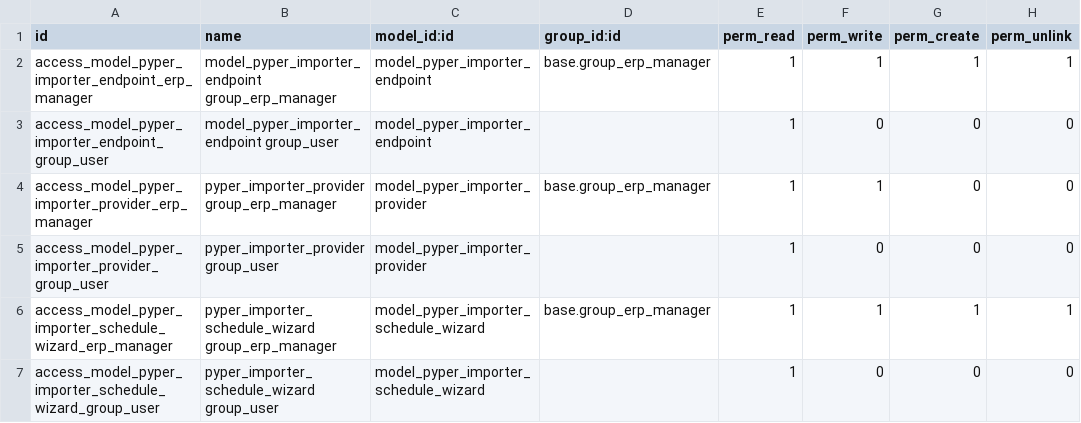
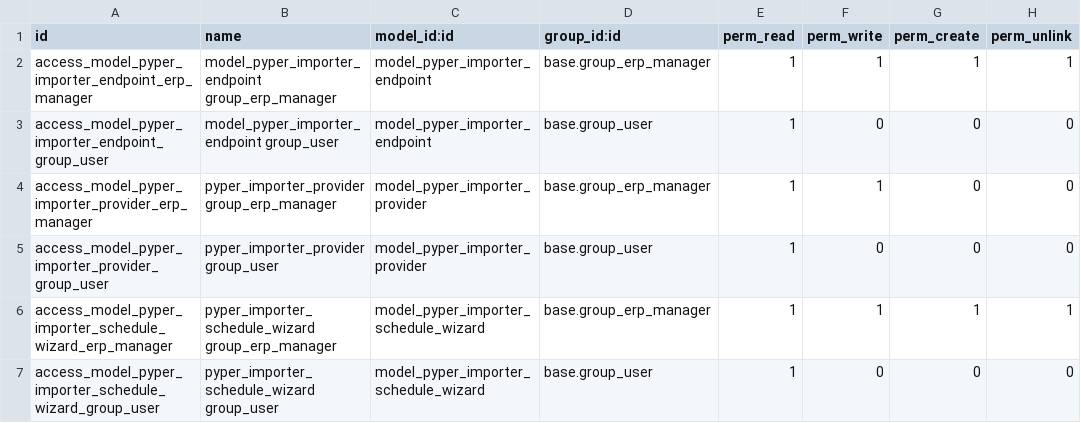
Before and after one commit to krafterio/pyper, a CSV file: pyper_importer/security/ir.model.access.csv, drawn as a sheet.

Commit message:
[ADD] Add base.group_user in security files

```diff
--- a/pyper_importer/security/ir.model.access.csv
+++ b/pyper_importer/security/ir.model.access.csv
@@ -2,6 +2,6 @@ id,name,model_id:id,group_id:id,perm_read,perm_write,perm_create,perm_unlink
 access_model_pyper_importer_endpoint_erp_manager,model_pyper_importer_endpoint group_erp_manager,model_pyper_importer_endpoint,base.group_erp_manager,1,1,1,1
-access_model_pyper_importer_endpoint_group_user,model_pyper_importer_endpoint group_user,model_pyper_importer_endpoint,,1,0,0,0
+access_model_pyper_importer_endpoint_group_user,model_pyper_importer_endpoint group_user,model_pyper_importer_endpoint,base.group_user,1,0,0,0
 access_model_pyper_importer_provider_erp_manager,pyper_importer_provider group_erp_manager,model_pyper_importer_provider,base.group_erp_manager,1,1,0,0
-access_model_pyper_importer_provider_group_user,pyper_importer_provider group_user,model_pyper_importer_provider,,1,0,0,0
+access_model_pyper_importer_provider_group_user,pyper_importer_provider group_user,model_pyper_importer_provider,base.group_user,1,0,0,0
 access_model_pyper_importer_schedule_wizard_erp_manager,pyper_importer_schedule_wizard group_erp_manager,model_pyper_importer_schedule_wizard,base.group_erp_manager,1,1,1,1
-access_model_pyper_importer_schedule_wizard_group_user,pyper_importer_schedule_wizard group_user,model_pyper_importer_schedule_wizard,,1,0,0,0
+access_model_pyper_importer_schedule_wizard_group_user,pyper_importer_schedule_wizard group_user,model_pyper_importer_schedule_wizard,base.group_user,1,0,0,0
```
Also changed, not shown: pyper_queue_job/security/ir.model.access.csv.
